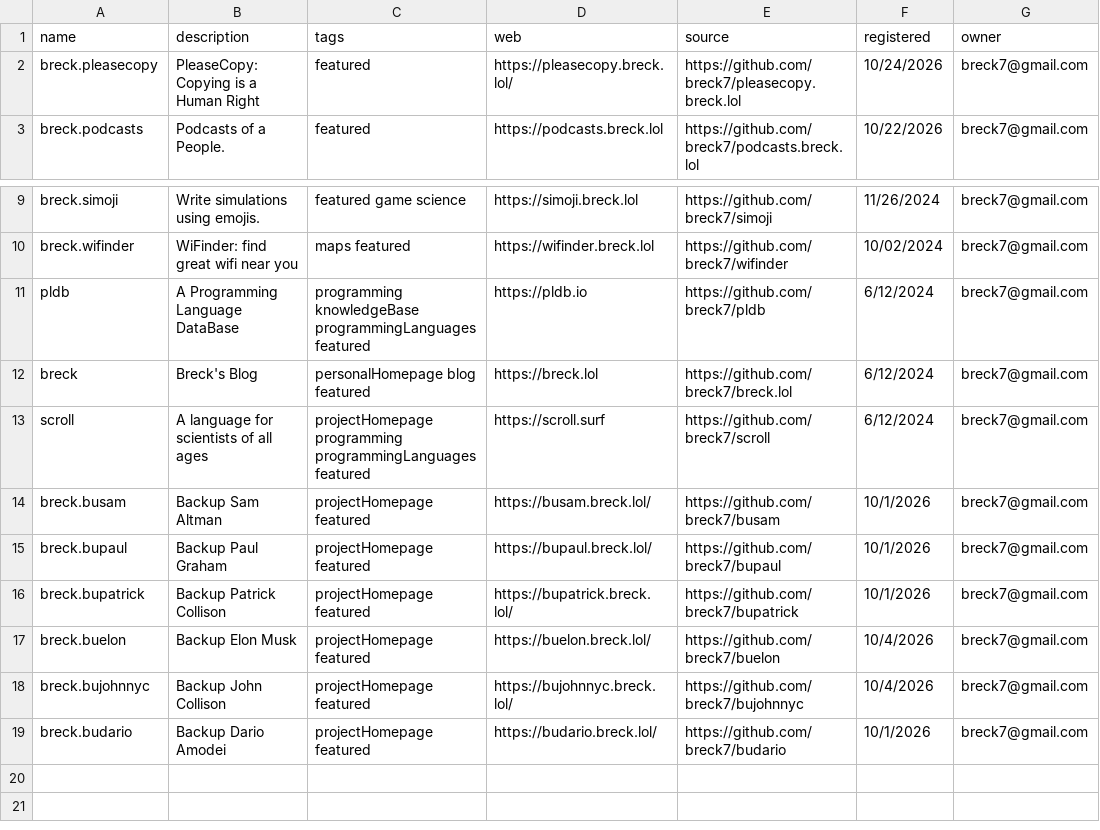
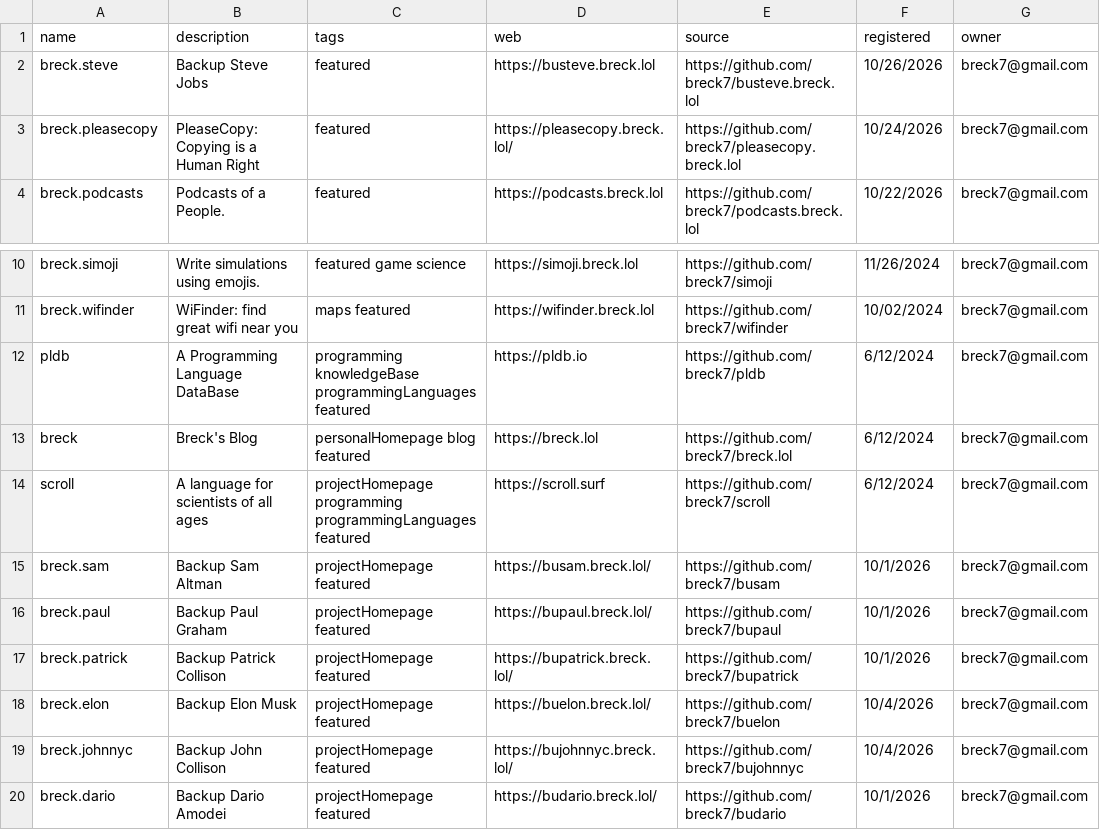
Before and after one commit to breck7/wws, a CSV file: root.csv, drawn as a sheet; only a part is shown, gaps mark what is left out.

Commit message:
Deploying to wws from @ breck7/wws@f88142edd2d47a591c763f8ba8435b40b3a09658 🚀

```diff
--- a/root.csv
+++ b/root.csv
@@ -1,2 +1,3 @@
 name,description,tags,web,source,registered,owner
+breck.steve,Backup Steve Jobs,featured,https://busteve.breck.lol,https://github.com/breck7/busteve.breck.lol,10/26/2026,breck7@gmail.com
 breck.pleasecopy,PleaseCopy: Copying is a Human Right,featured,https://pleasecopy.breck.lol/,https://github.com/breck7/pleasecopy.breck.lol,10/24/2026,breck7@gmail.com
@@ -13,7 +14,7 @@ breck,Breck's Blog,personalHomepage blog featured,https://breck.lol,https://gith
 scroll,A language for scientists of all ages,projectHomepage programming programmingLanguages featured,https://scroll.surf,https://github.com/breck7/scroll,6/12/2024,breck7@gmail.com
-breck.busam,Backup Sam Altman,projectHomepage featured,https://busam.breck.lol/,https://github.com/breck7/busam,10/1/2026,breck7@gmail.com
-breck.bupaul,Backup Paul Graham,projectHomepage featured,https://bupaul.breck.lol/,https://github.com/breck7/bupaul,10/1/2026,breck7@gmail.com
-breck.bupatrick,Backup Patrick Collison,projectHomepage featured,https://bupatrick.breck.lol/,https://github.com/breck7/bupatrick,10/1/2026,breck7@gmail.com
-breck.buelon,Backup Elon Musk,projectHomepage featured,https://buelon.breck.lol/,https://github.com/breck7/buelon,10/4/2026,breck7@gmail.com
-breck.bujohnnyc,Backup John Collison,projectHomepage featured,https://bujohnnyc.breck.lol/,https://github.com/breck7/bujohnnyc,10/4/2026,breck7@gmail.com
-breck.budario,Backup Dario Amodei,projectHomepage featured,https://budario.breck.lol/,https://github.com/breck7/budario,10/1/2026,breck7@gmail.com
+breck.sam,Backup Sam Altman,projectHomepage featured,https://busam.breck.lol/,https://github.com/breck7/busam,10/1/2026,breck7@gmail.com
+breck.paul,Backup Paul Graham,projectHomepage featured,https://bupaul.breck.lol/,https://github.com/breck7/bupaul,10/1/2026,breck7@gmail.com
+breck.patrick,Backup Patrick Collison,projectHomepage featured,https://bupatrick.breck.lol/,https://github.com/breck7/bupatrick,10/1/2026,breck7@gmail.com
+breck.elon,Backup Elon Musk,projectHomepage featured,https://buelon.breck.lol/,https://github.com/breck7/buelon,10/4/2026,breck7@gmail.com
+breck.johnnyc,Backup John Collison,projectHomepage featured,https://bujohnnyc.breck.lol/,https://github.com/breck7/bujohnnyc,10/4/2026,breck7@gmail.com
+breck.dario,Backup Dario Amodei,projectHomepage featured,https://budario.breck.lol/,https://github.com/breck7/budario,10/1/2026,breck7@gmail.com
```
Also changed, not shown: root.tsv, wwsMeasures.tsv, 6 other files.
